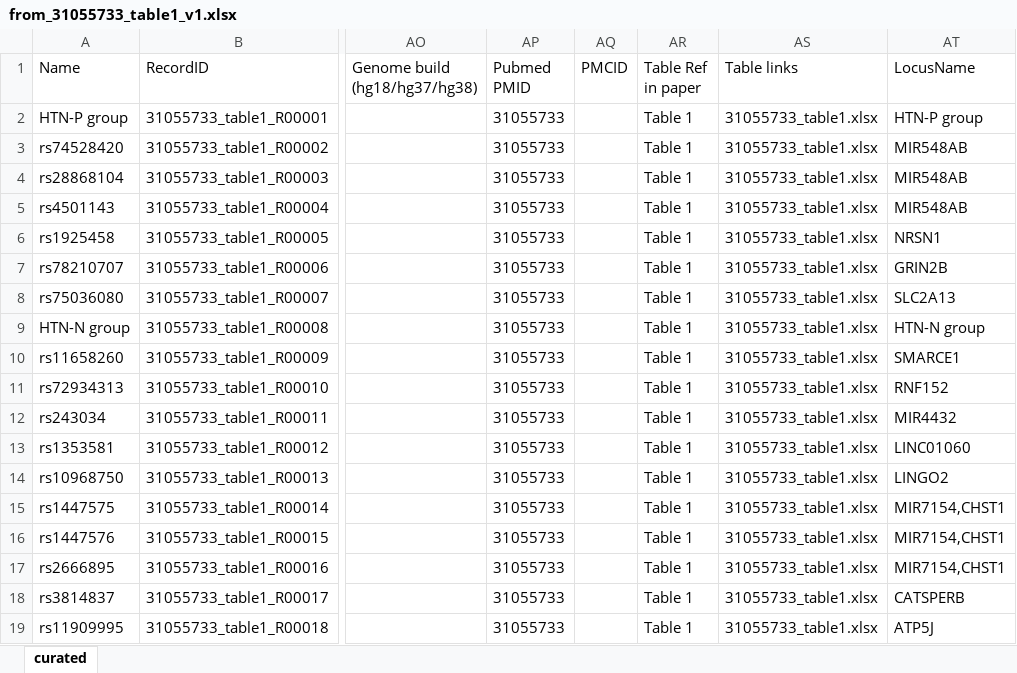
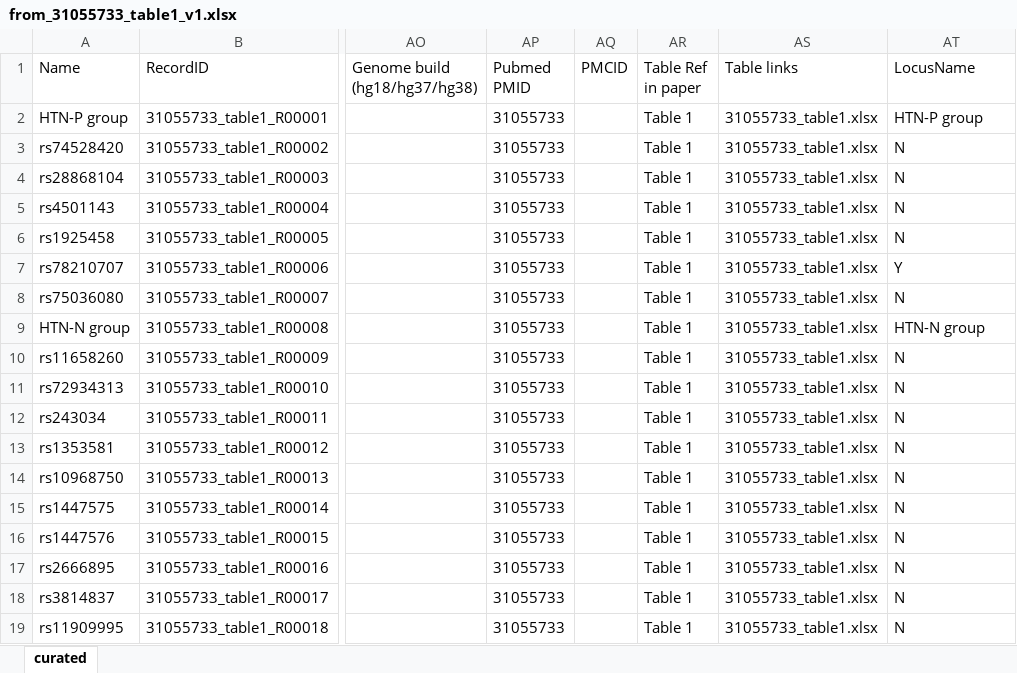
Before and after one commit to sherryfish321/advp_curator, an Excel workbook: harmonized_tables_advp/from_31055733_table1_v1.xlsx, sheet curated, drawn as a sheet; only a part is shown, gaps mark what is left out; values as stored, in another font and other column widths than the file's, no borders; the diff names each change by its address in the sheet, - before the commit and + after, or states it on an @@ line.

```diff
--- a/harmonized_tables_advp/from_31055733_table1_v1.xlsx (sheet curated)
+++ b/harmonized_tables_advp/from_31055733_table1_v1.xlsx (sheet curated)
-AT3:AT5 (LocusName): MIR548AB
+AT3:AT5 (LocusName): N
-AT6 (LocusName): NRSN1
+AT6 (LocusName): N
-AT7 (LocusName): GRIN2B
+AT7 (LocusName): Y
-AT8 (LocusName): SLC2A13
+AT8 (LocusName): N
-AT10 (LocusName): SMARCE1
+AT10 (LocusName): N
-AT11 (LocusName): RNF152
+AT11 (LocusName): N
-AT12 (LocusName): MIR4432
+AT12 (LocusName): N
-AT13 (LocusName): LINC01060
+AT13 (LocusName): N
-AT14 (LocusName): LINGO2
+AT14 (LocusName): N
-AT15:AT17 (LocusName): MIR7154,CHST1
+AT15:AT17 (LocusName): N
-AT18 (LocusName): CATSPERB
+AT18 (LocusName): N
-AT19 (LocusName): ATP5J
+AT19 (LocusName): N
```
Also changed, not shown: harmonized_tables_advp/from_30448613_table3_v1.xlsx, harmonized_tables_advp/from_31055733_table3_v1.xlsx, 41 other files.
